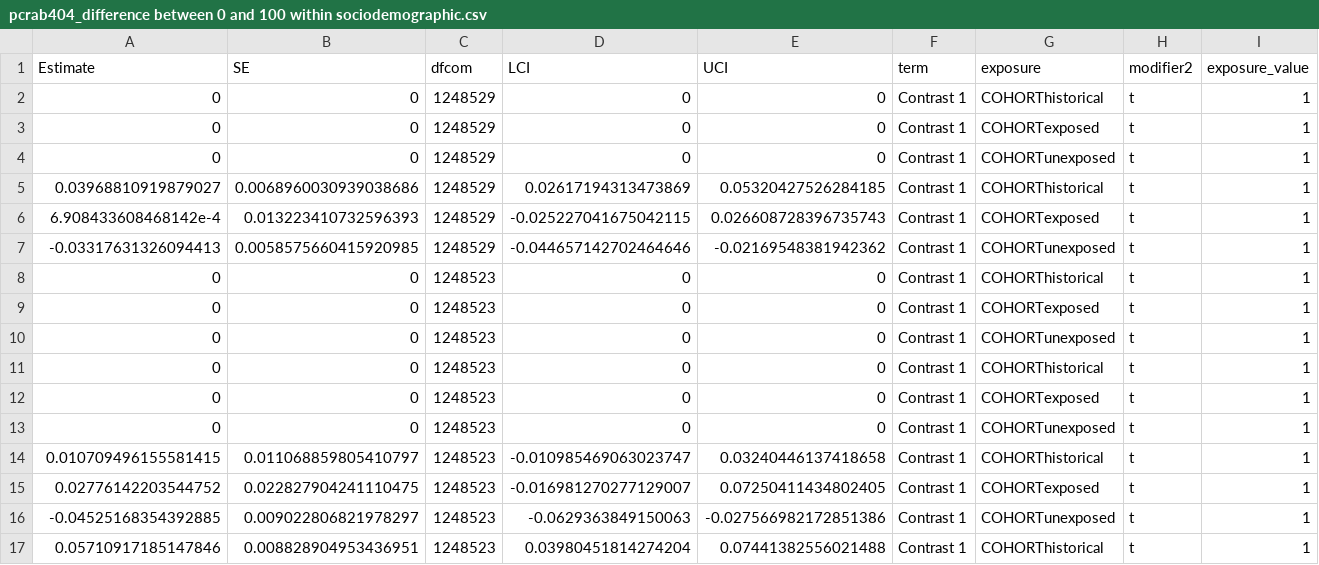
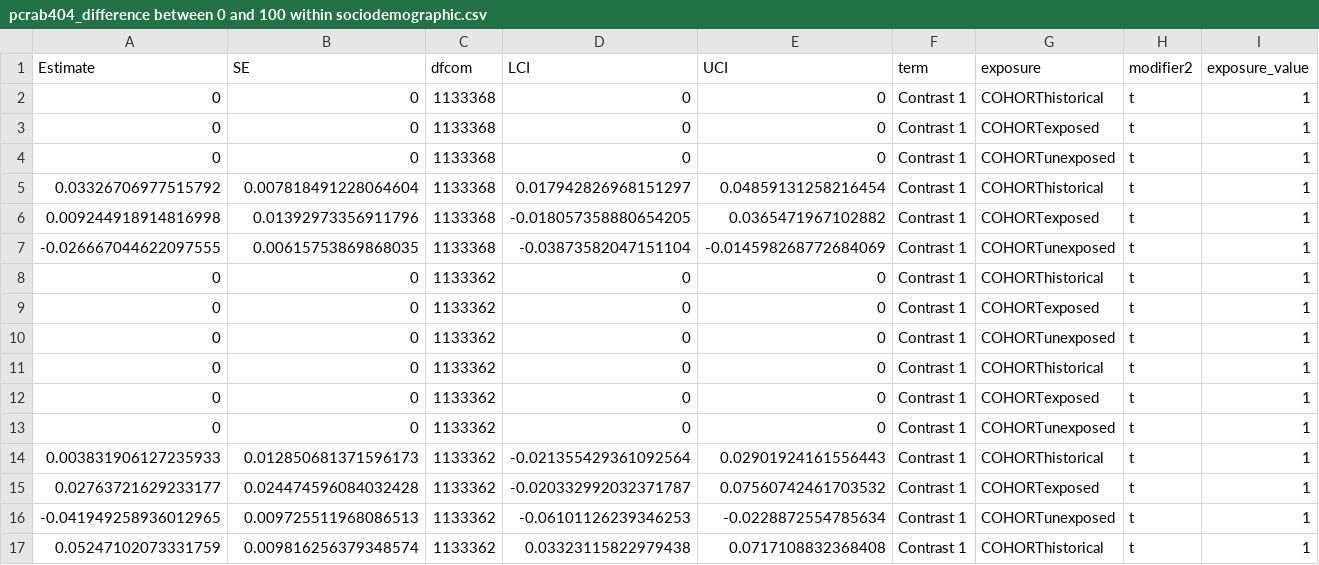
Before and after one commit to jvargh7/pasc_cardiometabolic_risk, a CSV file: analysis bmi/pcrab404_difference between 0 and 100 within sociodemographic.csv, drawn as a sheet; only a part is shown; the diff covers the shown part only; the diff names each change by its address in the sheet, - before the commit and + after, or states it on an @@ line.

```diff
--- a/analysis bmi/pcrab404_difference between 0 and 100 within sociodemographic.csv
+++ b/analysis bmi/pcrab404_difference between 0 and 100 within sociodemographic.csv
-C2:C7 (dfcom): 1248529
+C2:C7 (dfcom): 1133368
-A5 (Estimate): 0.03968810919879027
+A5 (Estimate): 0.03326706977515792
-B5 (SE): 0.0068960030939038686
+B5 (SE): 0.007818491228064604
-D5 (LCI): 0.02617194313473869
+D5 (LCI): 0.017942826968151297
-E5 (UCI): 0.05320427526284185
+E5 (UCI): 0.04859131258216454
-A6 (Estimate): 6.908433608468142e-4
+A6 (Estimate): 0.009244918914816998
-B6 (SE): 0.013223410732596393
+B6 (SE): 0.01392973356911796
-D6 (LCI): -0.025227041675042115
+D6 (LCI): -0.018057358880654205
-E6 (UCI): 0.026608728396735743
+E6 (UCI): 0.0365471967102882
-A7 (Estimate): -0.03317631326094413
+A7 (Estimate): -0.026667044622097555
-B7 (SE): 0.0058575660415920985
+B7 (SE): 0.00615753869868035
-D7 (LCI): -0.044657142702464646
+D7 (LCI): -0.03873582047151104
-E7 (UCI): -0.02169548381942362
+E7 (UCI): -0.014598268772684069
-C8:C17 (dfcom): 1248523
+C8:C17 (dfcom): 1133362
-A14 (Estimate): 0.010709496155581415
+A14 (Estimate): 0.003831906127235933
-B14 (SE): 0.011068859805410797
+B14 (SE): 0.012850681371596173
-D14 (LCI): -0.010985469063023747
+D14 (LCI): -0.021355429361092564
-E14 (UCI): 0.03240446137418658
+E14 (UCI): 0.02901924161556443
-A15 (Estimate): 0.02776142203544752
+A15 (Estimate): 0.02763721629233177
-B15 (SE): 0.022827904241110475
+B15 (SE): 0.024474596084032428
-D15 (LCI): -0.016981270277129007
+D15 (LCI): -0.020332992032371787
-E15 (UCI): 0.07250411434802405
+E15 (UCI): 0.07560742461703532
-A16 (Estimate): -0.04525168354392885
+A16 (Estimate): -0.041949258936012965
-B16 (SE): 0.009022806821978297
+B16 (SE): 0.009725511968086513
-D16 (LCI): -0.0629363849150063
+D16 (LCI): -0.06101126239346253
-E16 (UCI): -0.027566982172851386
+E16 (UCI): -0.0228872554785634
-A17 (Estimate): 0.05710917185147846
+A17 (Estimate): 0.05247102073331759
-B17 (SE): 0.008828904953436951
+B17 (SE): 0.009816256379348574
-D17 (LCI): 0.03980451814274204
+D17 (LCI): 0.03323115822979438
-E17 (UCI): 0.07441382556021488
+E17 (UCI): 0.0717108832368408
```
Also changed, not shown: 154 edited cells elsewhere in this file, analysis bmi/pcrab303_population standardized bias for main analysis.csv, analysis bmi/pcrab401_coefficients change in bmi.csv, 14 other files.
